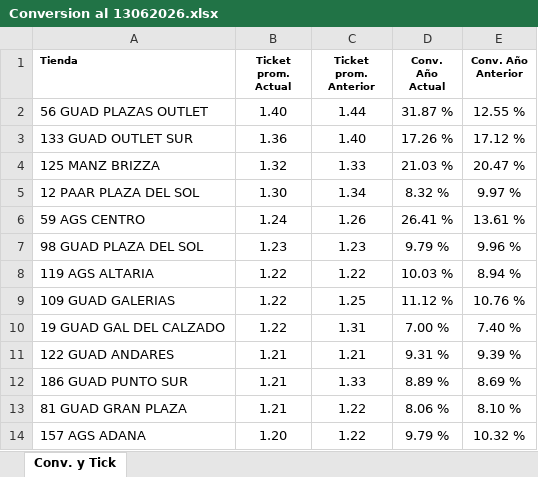
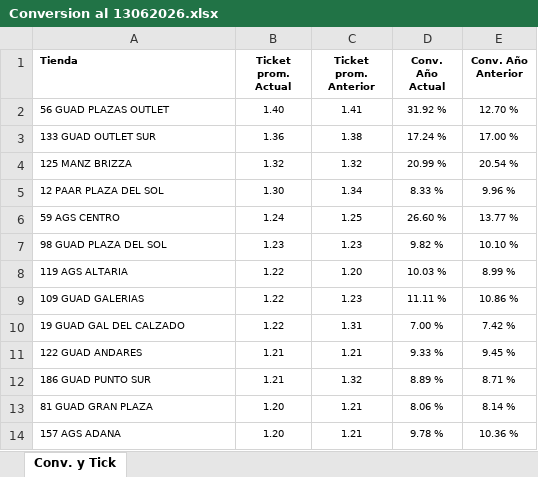
Before and after one commit to laejmestradacabrera-tech/Flexi-Occidente-App, an Excel workbook: Conversion al 13062026.xlsx, sheet Conv. y Tick, drawn as a sheet; only a part is shown; values as stored, in another font and other column widths than the file's, no borders; the diff covers the shown part only; the diff names each change by its address in the sheet, - before the commit and + after, or states it on an @@ line.

Commit message:
Add files via upload

```diff
--- a/Conversion al 13062026.xlsx (sheet Conv. y Tick)
+++ b/Conversion al 13062026.xlsx (sheet Conv. y Tick)
@@ A2:E14 text size: smaller @@
-C2 (Ticket prom. Anterior): 1.44
+C2 (Ticket prom. Anterior): 1.41
-D2 (Conv. Año Actual): 31.87 %
+D2 (Conv. Año Actual): 31.92 %
-E2 (Conv. Año Anterior): 12.55 %
+E2 (Conv. Año Anterior): 12.70 %
-C3 (Ticket prom. Anterior): 1.40
+C3 (Ticket prom. Anterior): 1.38
-D3 (Conv. Año Actual): 17.26 %
+D3 (Conv. Año Actual): 17.24 %
-E3 (Conv. Año Anterior): 17.12 %
+E3 (Conv. Año Anterior): 17.00 %
-C4 (Ticket prom. Anterior): 1.33
+C4 (Ticket prom. Anterior): 1.32
-D4 (Conv. Año Actual): 21.03 %
+D4 (Conv. Año Actual): 20.99 %
-E4 (Conv. Año Anterior): 20.47 %
+E4 (Conv. Año Anterior): 20.54 %
-D5 (Conv. Año Actual): 8.32 %
+D5 (Conv. Año Actual): 8.33 %
-E5 (Conv. Año Anterior): 9.97 %
+E5 (Conv. Año Anterior): 9.96 %
-C6 (Ticket prom. Anterior): 1.26
+C6 (Ticket prom. Anterior): 1.25
-D6 (Conv. Año Actual): 26.41 %
+D6 (Conv. Año Actual): 26.60 %
-E6 (Conv. Año Anterior): 13.61 %
+E6 (Conv. Año Anterior): 13.77 %
-D7 (Conv. Año Actual): 9.79 %
+D7 (Conv. Año Actual): 9.82 %
-E7 (Conv. Año Anterior): 9.96 %
+E7 (Conv. Año Anterior): 10.10 %
-C8 (Ticket prom. Anterior): 1.22
+C8 (Ticket prom. Anterior): 1.20
-E8 (Conv. Año Anterior): 8.94 %
+E8 (Conv. Año Anterior): 8.99 %
-C9 (Ticket prom. Anterior): 1.25
+C9 (Ticket prom. Anterior): 1.23
-D9 (Conv. Año Actual): 11.12 %
+D9 (Conv. Año Actual): 11.11 %
-E9 (Conv. Año Anterior): 10.76 %
+E9 (Conv. Año Anterior): 10.86 %
-E10 (Conv. Año Anterior): 7.40 %
+E10 (Conv. Año Anterior): 7.42 %
-D11 (Conv. Año Actual): 9.31 %
+D11 (Conv. Año Actual): 9.33 %
-E11 (Conv. Año Anterior): 9.39 %
+E11 (Conv. Año Anterior): 9.45 %
-C12 (Ticket prom. Anterior): 1.33
+C12 (Ticket prom. Anterior): 1.32
-E12 (Conv. Año Anterior): 8.69 %
+E12 (Conv. Año Anterior): 8.71 %
-B13 (Ticket prom. Actual): 1.21
+B13 (Ticket prom. Actual): 1.20
-C13:C14 (Ticket prom. Anterior): 1.22
+C13:C14 (Ticket prom. Anterior): 1.21
-E13 (Conv. Año Anterior): 8.10 %
+E13 (Conv. Año Anterior): 8.14 %
-D14 (Conv. Año Actual): 9.79 %
+D14 (Conv. Año Actual): 9.78 %
-E14 (Conv. Año Anterior): 10.32 %
+E14 (Conv. Año Anterior): 10.36 %
```
Also changed, not shown: 18 edited cells and cell formats elsewhere in this sheet.
